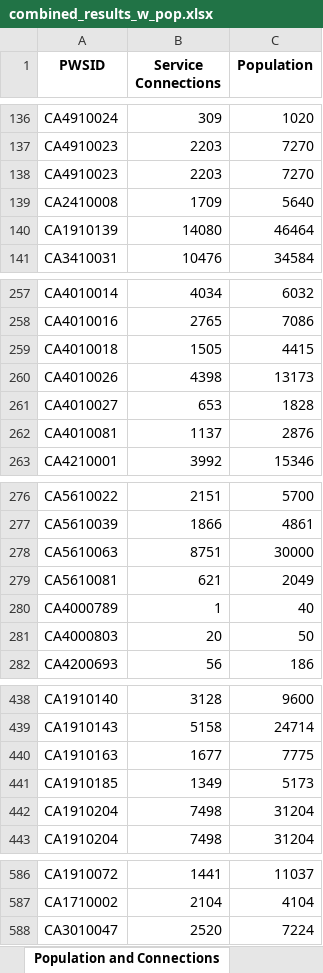
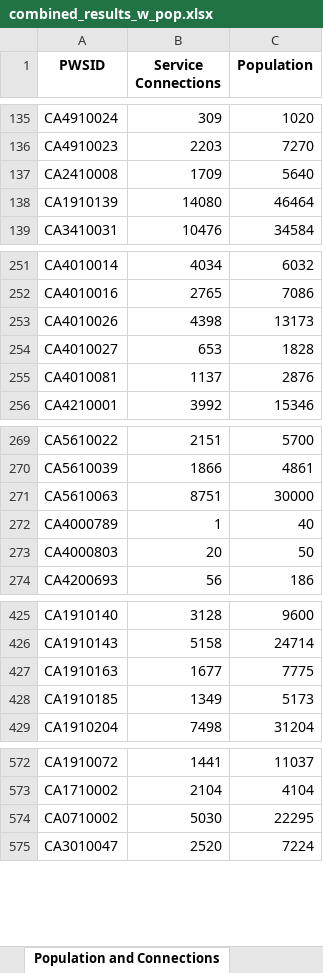
Before and after one commit to ScottCoffin/EconImpact, an Excel workbook: Datasets/combined_results_w_pop.xlsx, sheet Population and Connections, drawn as a sheet; only a part is shown, gaps mark what is left out; values as stored, in another font and other column widths than the file's, no borders; removed rows and columns are numbered as before the commit, all else as after; the diff covers the shown part only; the diff names each change by its address in the sheet, - before the commit and + after, or states it on an @@ line.

```diff
--- a/Datasets/combined_results_w_pop.xlsx (sheet Population and Connections)
+++ b/Datasets/combined_results_w_pop.xlsx (sheet Population and Connections)
-row 138: CA4910023 | 2203 | 7270
-row 259: CA4010018 | 1505 | 4415
-row 279: CA5610081 | 621 | 2049
-row 442: CA1910204 | 7498 | 31204
@@ row 218 moved to row 574: CA0710002 @@
```
Also changed, not shown: 9 removed rows elsewhere in this sheet, sheet Combined Zip Table, sheet Small System Financial Qs, sheet Large System Financial Qs, hidden cells, 1 other file.
